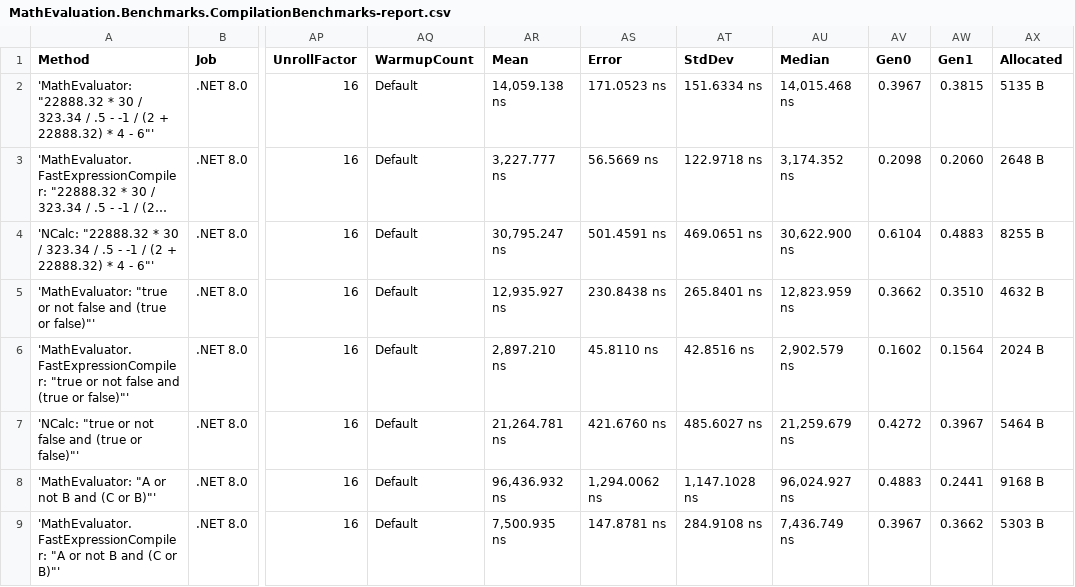
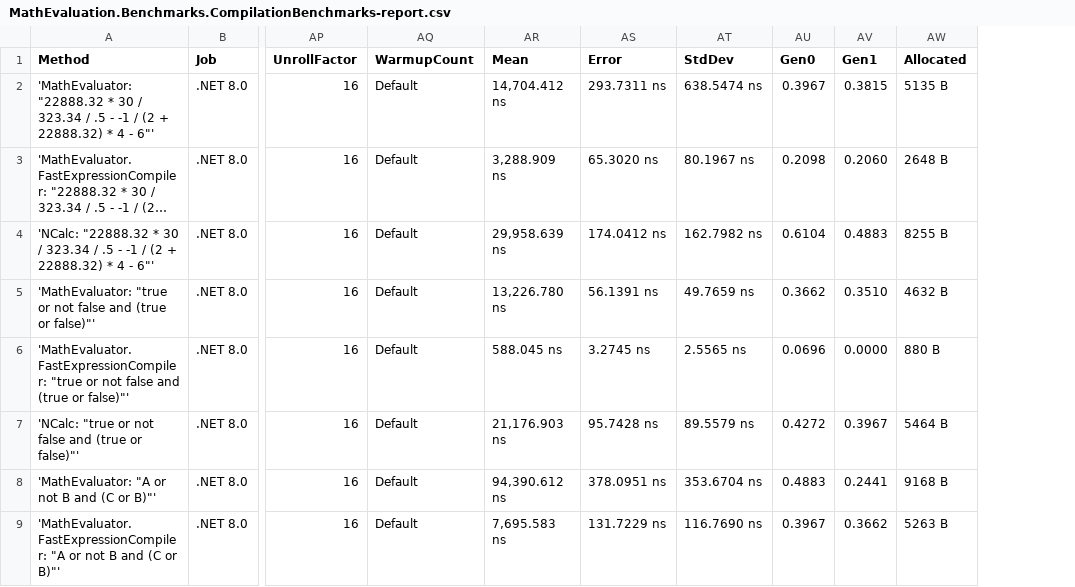
Before and after one commit to AntonovAnton/math.evaluation, a CSV file: BenchmarkDotNet.Artifacts/results/MathEvaluation.Benchmarks.CompilationBenchmarks-report.csv, drawn as a sheet; only a part is shown, gaps mark what is left out; long unchanged cells end in …; removed rows and columns are numbered as before the commit, all else as after; the diff covers the shown part only; the diff names each change by its address in the sheet, - before the commit and + after, or states it on an @@ line.

Commit message:
Update benchmarks and project reference of MathEvaluator.FastExpressionCompiler to MathEvaluator (#82)
- Updated benchmark results for `MathEvaluator` and `NCalc` for .NET 8.0
and .NET 9.0, showing improved execution times and memory optimizations.
- Changed the HTML report title to reflect the new date.
- Modified the `MathEvaluation.FastExpressionCompiler.csproj` to replace
a `ProjectReference` with a `PackageReference` for `MathEvaluator`.
- Enhanced formatting in README.md by removing unnecessary tags and
adding NuGet package badges.

```diff
--- a/BenchmarkDotNet.Artifacts/results/MathEvaluation.Benchmarks.CompilationBenchmarks-report.csv
+++ b/BenchmarkDotNet.Artifacts/results/MathEvaluation.Benchmarks.CompilationBenchmarks-report.csv
-column AU (Median), rows 2-9: 14,015.468 ns | 3,174.352 ns | 30,622.900 ns | 12,823.959 ns | 2,902.579 ns | 21,259.679 ns | 96,024.927 ns | 7,436.749 ns
-AR2 (Mean): 14,059.138 ns
+AR2 (Mean): 14,704.412 ns
-AS2 (Error): 171.0523 ns
+AS2 (Error): 293.7311 ns
-AT2 (StdDev): 151.6334 ns
+AT2 (StdDev): 638.5474 ns
-AR3 (Mean): 3,227.777 ns
+AR3 (Mean): 3,288.909 ns
-AS3 (Error): 56.5669 ns
+AS3 (Error): 65.3020 ns
-AT3 (StdDev): 122.9718 ns
+AT3 (StdDev): 80.1967 ns
-AR4 (Mean): 30,795.247 ns
+AR4 (Mean): 29,958.639 ns
-AS4 (Error): 501.4591 ns
+AS4 (Error): 174.0412 ns
-AT4 (StdDev): 469.0651 ns
+AT4 (StdDev): 162.7982 ns
-AR5 (Mean): 12,935.927 ns
+AR5 (Mean): 13,226.780 ns
-AS5 (Error): 230.8438 ns
+AS5 (Error): 56.1391 ns
-AT5 (StdDev): 265.8401 ns
+AT5 (StdDev): 49.7659 ns
-AR6 (Mean): 2,897.210 ns
+AR6 (Mean): 588.045 ns
-AS6 (Error): 45.8110 ns
+AS6 (Error): 3.2745 ns
-AT6 (StdDev): 42.8516 ns
+AT6 (StdDev): 2.5565 ns
-AU6 (Gen0): 0.1602
+AU6 (Gen0): 0.0696
-AV6 (Gen1): 0.1564
+AV6 (Gen1): 0.0000
-AW6 (Allocated): 2024 B
+AW6 (Allocated): 880 B
-AR7 (Mean): 21,264.781 ns
+AR7 (Mean): 21,176.903 ns
-AS7 (Error): 421.6760 ns
+AS7 (Error): 95.7428 ns
-AT7 (StdDev): 485.6027 ns
+AT7 (StdDev): 89.5579 ns
-AR8 (Mean): 96,436.932 ns
+AR8 (Mean): 94,390.612 ns
-AS8 (Error): 1,294.0062 ns
+AS8 (Error): 378.0951 ns
-AT8 (StdDev): 1,147.1028 ns
+AT8 (StdDev): 353.6704 ns
-AR9 (Mean): 7,500.935 ns
+AR9 (Mean): 7,695.583 ns
-AS9 (Error): 147.8781 ns
+AS9 (Error): 131.7229 ns
-AT9 (StdDev): 284.9108 ns
+AT9 (StdDev): 116.7690 ns
-AW9 (Allocated): 5303 B
+AW9 (Allocated): 5263 B
```
Also changed, not shown: 106 edited cells elsewhere in this file, BenchmarkDotNet.Artifacts/results/MathEvaluation.Benchmarks.ComplexNumbersBenchmarks-report.csv, BenchmarkDotNet.Artifacts/results/MathEvaluation.Benchmarks.CompoundingInterestBenchmarks-report.csv, 12 other files.
